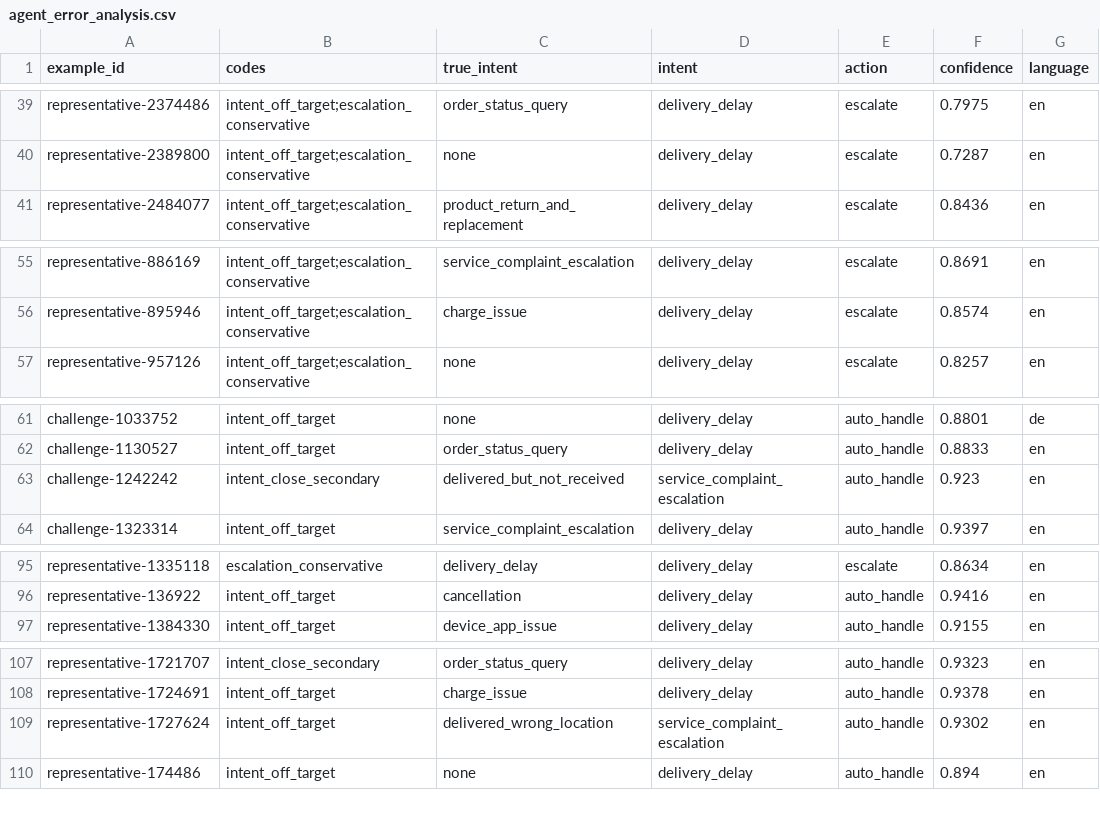
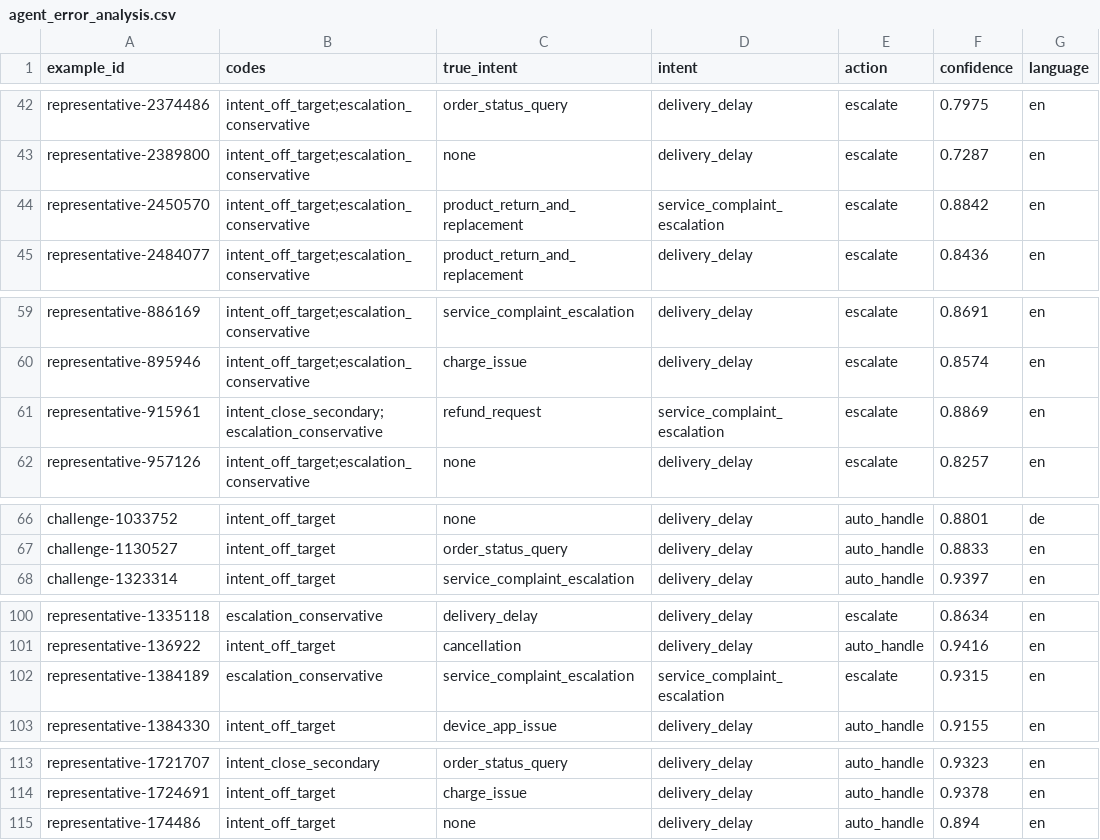
Before and after one commit to kunalkosh2004/hiver-assignment, a CSV file: reports/agent_error_analysis.csv, drawn as a sheet; only a part is shown, gaps mark what is left out; the diff covers the shown part only.

```diff
--- a/reports/agent_error_analysis.csv
+++ b/reports/agent_error_analysis.csv
@@ -40,2 +43,3 @@ representative-2374486,intent_off_target;escalation_conservative,order_status_qu
 representative-2389800,intent_off_target;escalation_conservative,none,delivery_delay,escalate,0.7287,en
+representative-2450570,intent_off_target;escalation_conservative,product_return_and_replacement,service_complaint_escalation,escalate,0.8842,en
 representative-2484077,intent_off_target;escalation_conservative,product_return_and_replacement,delivery_delay,escalate,0.8436,en
@@ -56,2 +60,3 @@ representative-886169,intent_off_target;escalation_conservative,service_complain
 representative-895946,intent_off_target;escalation_conservative,charge_issue,delivery_delay,escalate,0.8574,en
+representative-915961,intent_close_secondary;escalation_conservative,refund_request,service_complaint_escalation,escalate,0.8869,en
 representative-957126,intent_off_target;escalation_conservative,none,delivery_delay,escalate,0.8257,en
@@ -62,3 +67,2 @@ challenge-1033752,intent_off_target,none,delivery_delay,auto_handle,0.8801,de
 challenge-1130527,intent_off_target,order_status_query,delivery_delay,auto_handle,0.8833,en
-challenge-1242242,intent_close_secondary,delivered_but_not_received,service_complaint_escalation,auto_handle,0.923,en
 challenge-1323314,intent_off_target,service_complaint_escalation,delivery_delay,auto_handle,0.9397,en
@@ -96,2 +101,3 @@ representative-1335118,escalation_conservative,delivery_delay,delivery_delay,esc
 representative-136922,intent_off_target,cancellation,delivery_delay,auto_handle,0.9416,en
+representative-1384189,escalation_conservative,service_complaint_escalation,service_complaint_escalation,escalate,0.9315,en
 representative-1384330,intent_off_target,device_app_issue,delivery_delay,auto_handle,0.9155,en
@@ -108,3 +114,2 @@ representative-1721707,intent_close_secondary,order_status_query,delivery_delay,
 representative-1724691,intent_off_target,charge_issue,delivery_delay,auto_handle,0.9378,en
-representative-1727624,intent_off_target,delivered_wrong_location,service_complaint_escalation,auto_handle,0.9302,en
 representative-174486,intent_off_target,none,delivery_delay,auto_handle,0.894,en
```
Also changed, not shown: 5 added rows and 6 removed rows elsewhere in this file, reports/agent_results.csv, reports/escalation_gold_results.csv, 12 other files.
